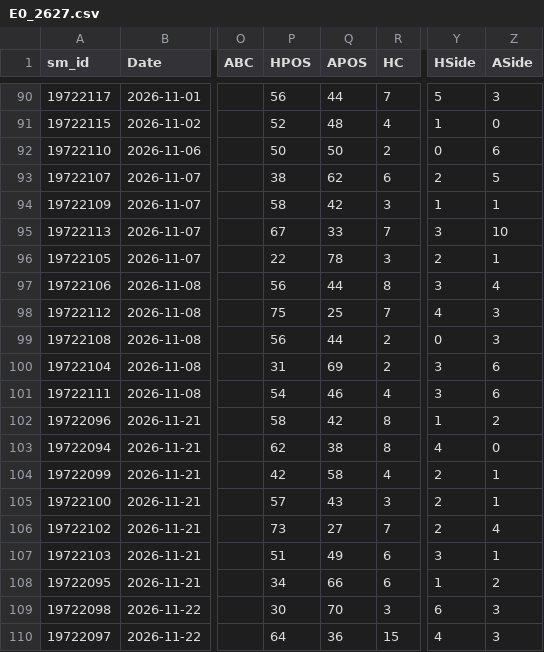
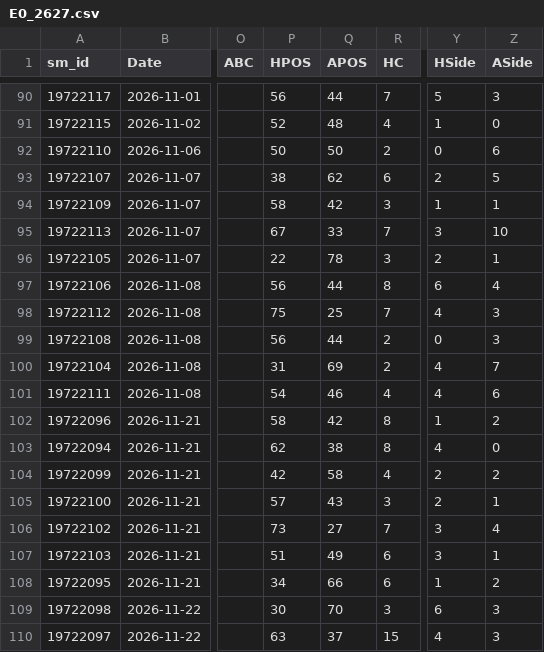
Before and after one commit to cengizhantopcu1983/futbol_tahmin-, a CSV file: data_sm/E0_2627.csv, drawn as a sheet; only a part is shown, gaps mark what is left out; the diff names each change by its address in the sheet, - before the commit and + after, or states it on an @@ line.

```diff
--- a/data_sm/E0_2627.csv
+++ b/data_sm/E0_2627.csv
-Y97 (HSide): 3
+Y97 (HSide): 6
-Y100:Y101 (HSide): 3
+Y100:Y101 (HSide): 4
-Z100 (ASide): 6
+Z100 (ASide): 7
-Z104 (ASide): 1
+Z104 (ASide): 2
-Y106 (HSide): 2
+Y106 (HSide): 3
-P110 (HPOS): 64
+P110 (HPOS): 63
-Q110 (APOS): 36
+Q110 (APOS): 37
```
Also changed, not shown: data_players/E0_2627.csv, 4 other files.
